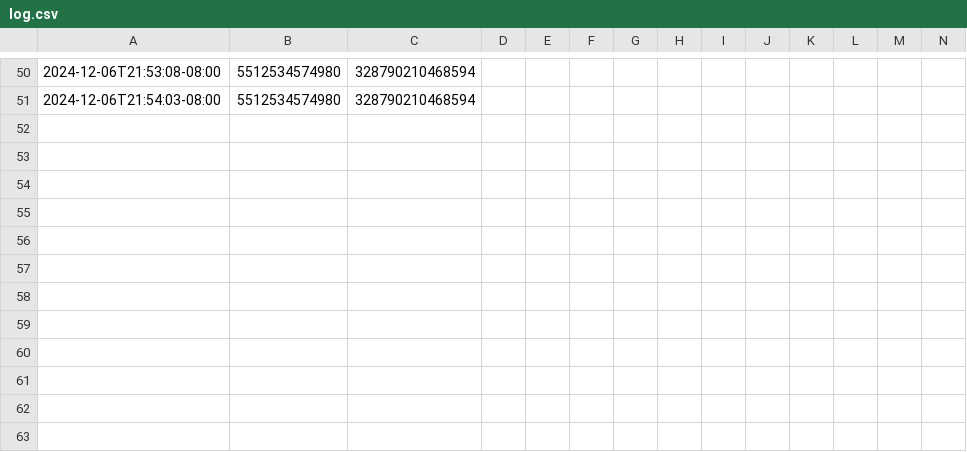
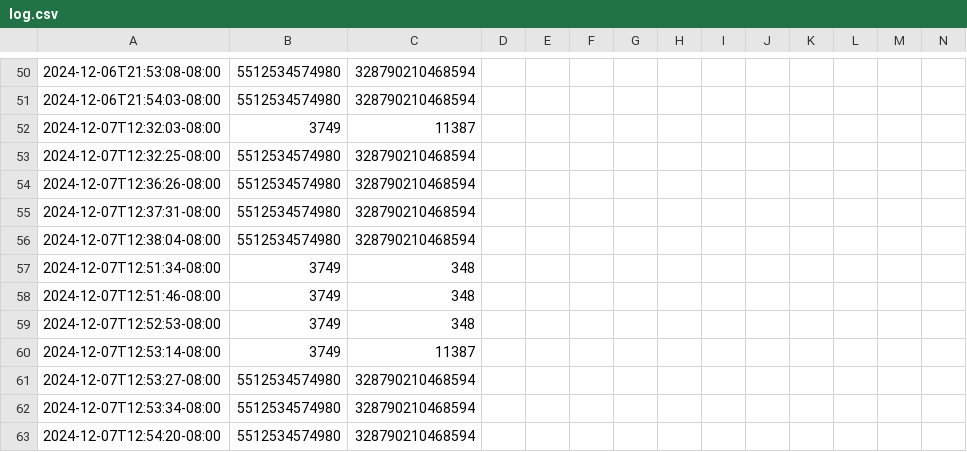
Before and after one commit to misternu/advent, a CSV file: 2024/07/log.csv, drawn as a sheet; only a part is shown, gaps mark what is left out; rows hold the shown columns only; the diff names each change by its address in the sheet, - before the commit and + after, or states it on an @@ line.

```diff
--- a/2024/07/log.csv
+++ b/2024/07/log.csv
+row 52: 2024-12-07T12:32:03-08:00 | 3749 | 11387
+row 53: 2024-12-07T12:32:25-08:00 | 5512534574980 | 328790210468594
+row 54: 2024-12-07T12:36:26-08:00 | 5512534574980 | 328790210468594
+row 55: 2024-12-07T12:37:31-08:00 | 5512534574980 | 328790210468594
+row 56: 2024-12-07T12:38:04-08:00 | 5512534574980 | 328790210468594
+row 57: 2024-12-07T12:51:34-08:00 | 3749 | 348
+row 58: 2024-12-07T12:51:46-08:00 | 3749 | 348
+row 59: 2024-12-07T12:52:53-08:00 | 3749 | 348
+row 60: 2024-12-07T12:53:14-08:00 | 3749 | 11387
+row 61: 2024-12-07T12:53:27-08:00 | 5512534574980 | 328790210468594
+row 62: 2024-12-07T12:53:34-08:00 | 5512534574980 | 328790210468594
+row 63: 2024-12-07T12:54:20-08:00 | 5512534574980 | 328790210468594
```
Also changed, not shown: 1 other file.
